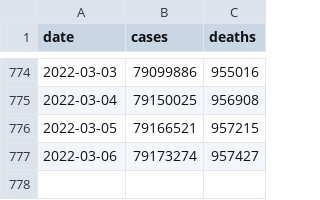
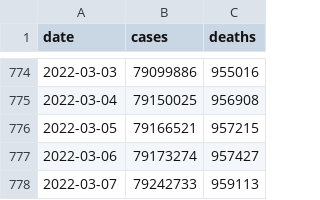
Before and after one commit to nytimes/covid-19-data, a CSV file: us.csv, drawn as a sheet; only a part is shown, gaps mark what is left out; the diff names each change by its address in the sheet, - before the commit and + after, or states it on an @@ line.

```diff
--- a/us.csv
+++ b/us.csv
+row 778: 2022-03-07 | 79242733 | 959113
```
Also changed, not shown: live/us-counties.csv, live/us-states.csv, 4 other files.
